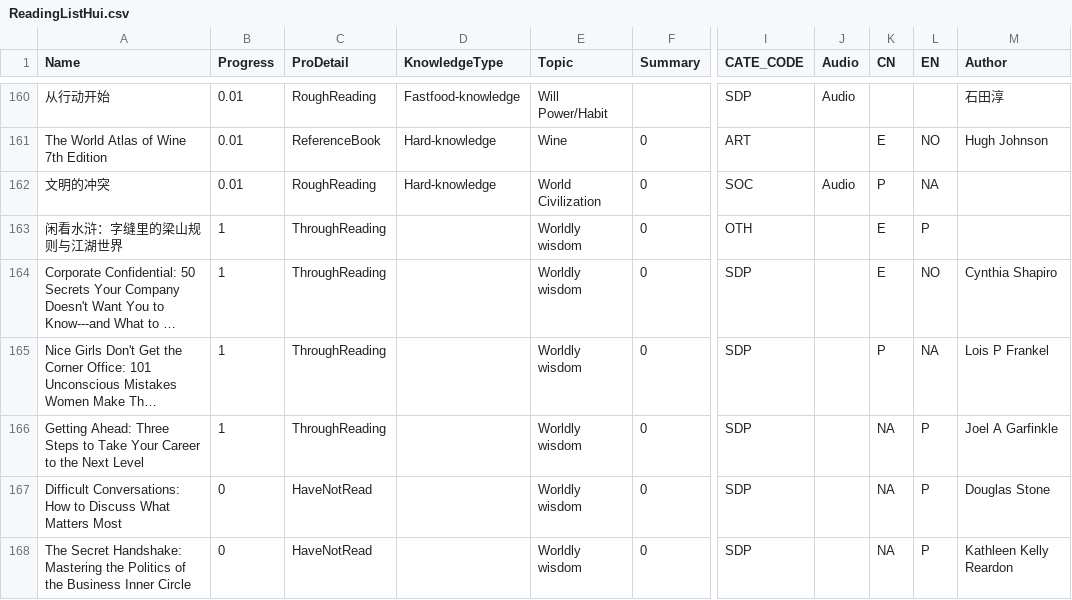
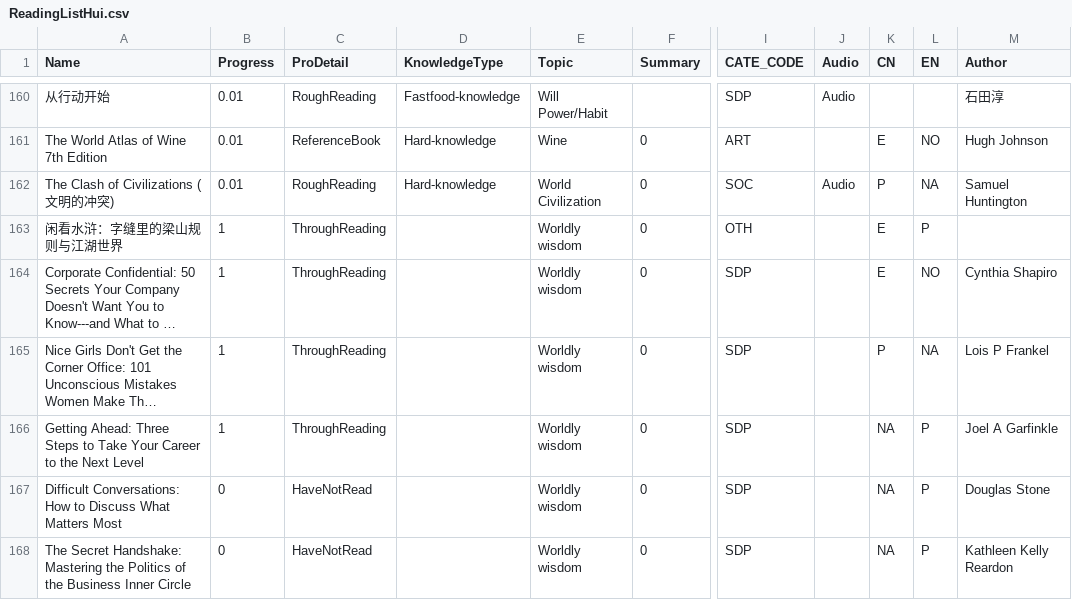
Before and after one commit to happyrabbit/hui1987.com, a CSV file: ReadingListHui.csv, drawn as a sheet; only a part is shown, gaps mark what is left out; long unchanged cells end in …; the diff names each change by its address in the sheet, - before the commit and + after, or states it on an @@ line.

Commit message:
reading notes

```diff
--- a/ReadingListHui.csv
+++ b/ReadingListHui.csv
-A162 (Name): 文明的冲突
+A162 (Name): The Clash of Civilizations (文明的冲突)
-M162 (Author): (empty)
+M162 (Author): Samuel Huntington
```
Also changed, not shown: 36 other files.
